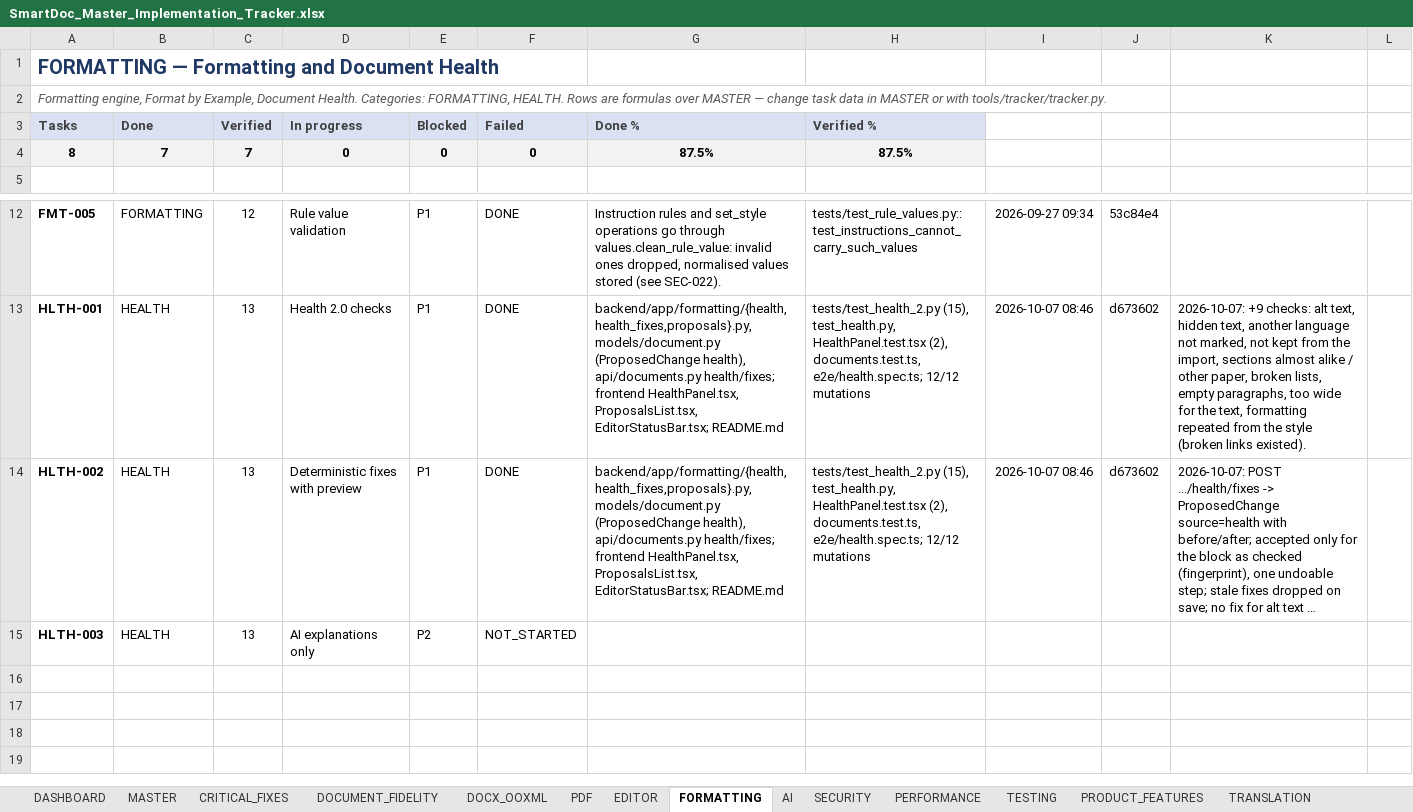
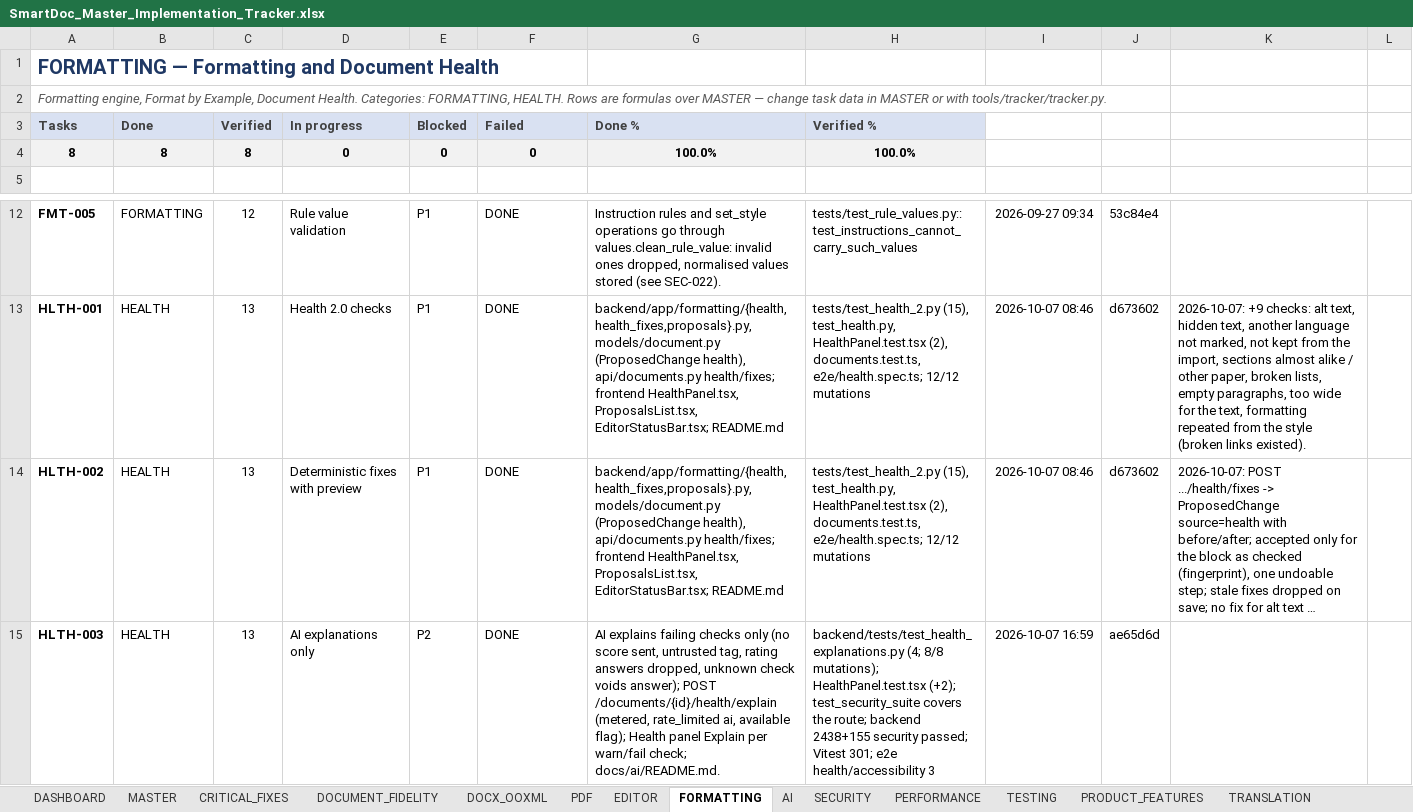
Before and after one commit to Drajeto07/claude, an Excel workbook: SmartDoc_Master_Implementation_Tracker.xlsx, sheet FORMATTING, drawn as a sheet; only a part is shown, gaps mark what is left out; long unchanged cells end in …; values as stored, in another font and other column widths than the file's, no borders; conditional formats not drawn; the diff names each change by its address in the sheet, - before the commit and + after, or states it on an @@ line.

```diff
--- a/SmartDoc_Master_Implementation_Tracker.xlsx (sheet FORMATTING)
+++ b/SmartDoc_Master_Implementation_Tracker.xlsx (sheet FORMATTING)
-B4 (Done): 7
+B4 (Done): 8
-C4 (Verified): 7
+C4 (Verified): 8
-G4 (Done %): 87.5%
+G4 (Done %): 100.0%
-H4 (Verified %): 87.5%
+H4 (Verified %): 100.0%
-F15 (Failed): NOT_STARTED
+F15 (Failed): DONE
-G15 (Done %): (empty)
+G15 (Done %): AI explains failing checks only (no score sent, untrusted tag, rating answers dropped, unknown check voids answer); POST /documents/{id}/health/explain (metered, rate_limited ai, available flag); Health panel Explain per warn/fail check; docs/ai/README.md.
-H15 (Verified %): (empty)
+H15 (Verified %): backend/tests/test_health_explanations.py (4; 8/8 mutations); HealthPanel.test.tsx (+2); test_security_suite covers the route; backend 2438+155 security passed; Vitest 301; e2e health/accessibility 3
-I15: (empty)
+I15: 2026-10-07 16:59
-J15: (empty)
+J15: ae65d6d
```
Also changed, not shown: sheet DASHBOARD, sheet TESTING, sheet SESSION_STATE, sheet CHANGE_LOG, sheet MASTER, formulas that keep their value, 2 other files.
